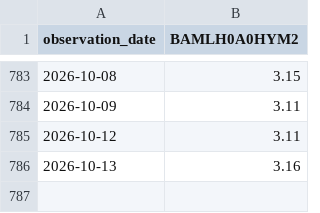
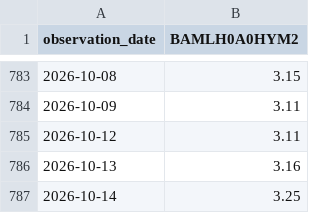
Before and after one commit to wind-flow/algogangs, a CSV file: pipeline/data/hy_spread.csv, drawn as a sheet; only a part is shown, gaps mark what is left out; the diff names each change by its address in the sheet, - before the commit and + after, or states it on an @@ line.

```diff
--- a/pipeline/data/hy_spread.csv
+++ b/pipeline/data/hy_spread.csv
+row 787: 2026-10-14 | 3.25
```
Also changed, not shown: pipeline/data/retail_yoy.csv, pipeline/data/rs_growth.csv, 29 other files.
